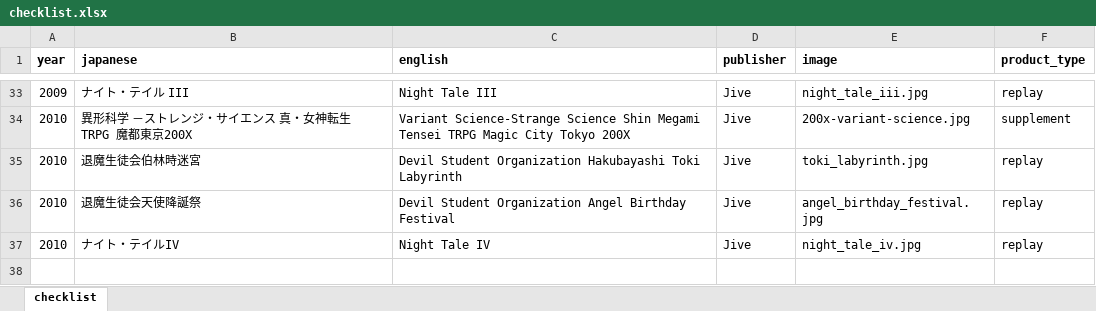
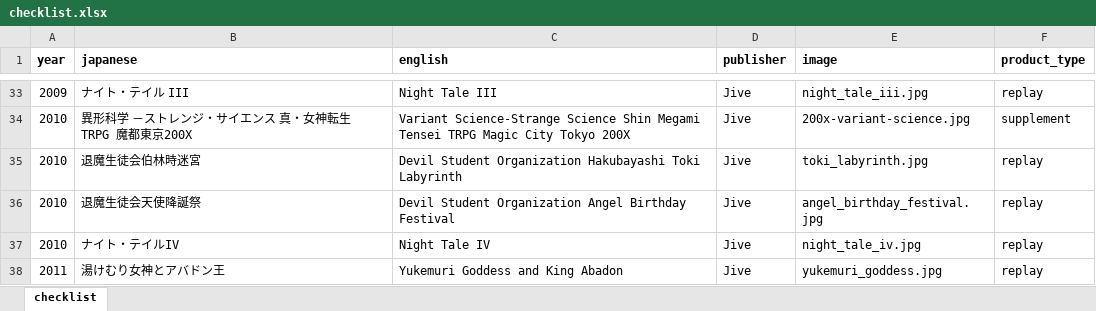
Before and after one commit to weatherspud/japanese-collectors-list, an Excel workbook: shin-megami-tensei/checklist.xlsx, sheet checklist, drawn as a sheet; only a part is shown, gaps mark what is left out; values as stored, in another font and other column widths than the file's, no borders; the diff names each change by its address in the sheet, - before the commit and + after, or states it on an @@ line.

Commit message:
more shin-megami-tensei

```diff
--- a/shin-megami-tensei/checklist.xlsx (sheet checklist)
+++ b/shin-megami-tensei/checklist.xlsx (sheet checklist)
+row 38: 2011 | 湯けむり女神とアバドン王 | Yukemuri Goddess and King Abadon | Jive | yukemuri_goddess.jpg | replay
```
Also changed, not shown: 4 other files.
